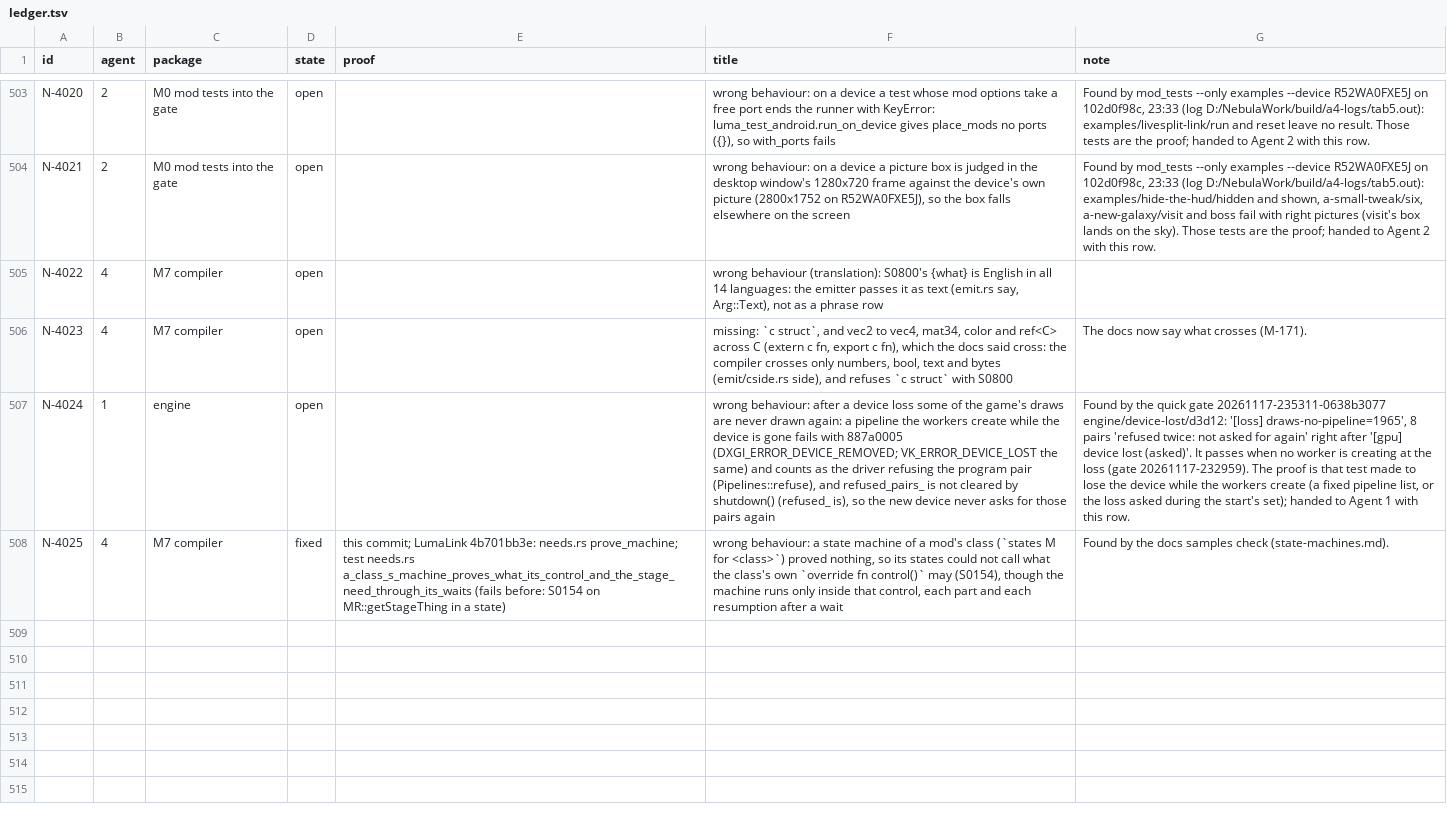
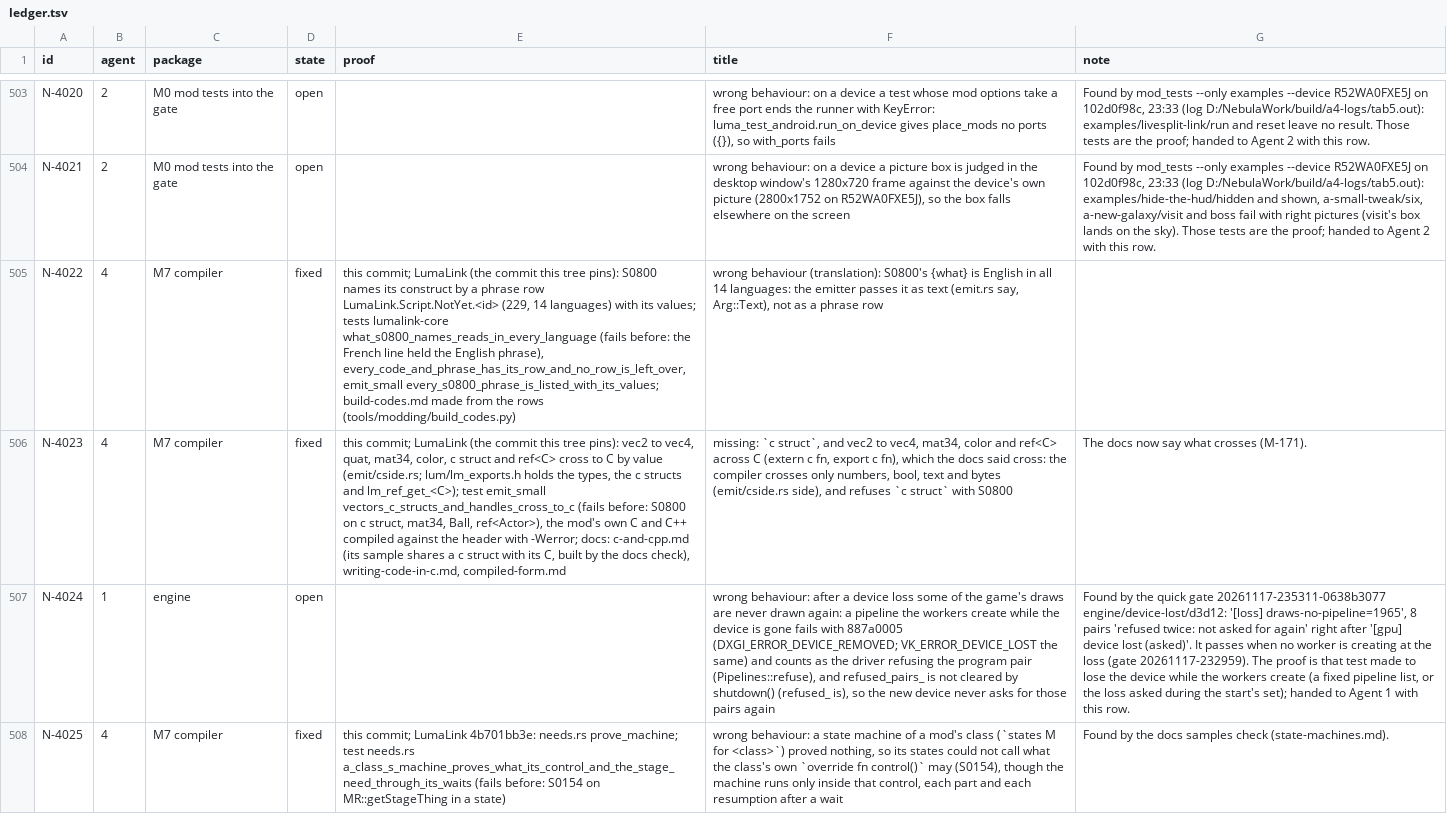
Before and after one commit to keepvaibin/nebula, a TSV file: docs/plan/ledger.tsv, drawn as a sheet; only a part is shown, gaps mark what is left out; the diff covers the shown part only; the diff names each change by its address in the sheet, - before the commit and + after, or states it on an @@ line.

Commit message:
M7 vectors, c struct and handles cross to C; what S0800 names in 14 languages
LumaLink pinned at ccd66a0a0, with N-4023, N-4022 and N-4026.

N-4023: an extern c fn and an export c fn take and give vec2 to vec4, quat, mat34, color, a c struct
and ref<C> by value; lum/lm_exports.h holds the types, the c structs and a getter lm_ref_get_<C> for
each handle type. Docs: c-and-cpp.md (its sample now shares a c struct with its C, which the docs
check builds), writing-code-in-c.md (the table of types, c struct), compiled-form.md.

N-4022: S0800 names its construct by a phrase row LumaLink.Script.NotYet.<id> in the 14 languages,
with its values. tools/modding/build_codes.py lists what S0800 names from those rows (the page's code
items shown as code).

N-4026: the lexer reads a run of blank lines in linear time (it looked across the whole run from
each line end; 200,000 blank lines took more than ten minutes).

nerves-n-z.md made again: main's P-079 added SaveErrorSequenceNewer after M11's pages were made,
and the gate's docs check failed on the merge.

Ledger: N-4022, N-4023, N-4026 (new) and N-2015 (the generated draw-view page has draw.view 1.1)
fixed. M-114, M-123 and M-132 wait only on Agent 2's N-4002, N-4004 and N-4003: handed to Agent 2
with their tests named (Planner 01:15). N-4005 owed to the owner's later Mac test, as P-035.

```diff
--- a/docs/plan/ledger.tsv
+++ b/docs/plan/ledger.tsv
-D505:D506 (state): open
+D505:D506 (state): fixed
-E505 (proof): (empty)
+E505 (proof): this commit; LumaLink (the commit this tree pins): S0800 names its construct by a phrase row LumaLink.Script.NotYet.<id> (229, 14 languages) with its values; tests lumalink-core what_s0800_names_reads_in_every_language (fails before: the French line held the English phrase), every_code_and_phrase_has_its_row_and_no_row_is_left_over, emit_small every_s0800_phrase_is_listed_with_its_values; build-codes.md made from the rows (tools/modding/build_codes.py)
-E506 (proof): (empty)
+E506 (proof): this commit; LumaLink (the commit this tree pins): vec2 to vec4, quat, mat34, color, c struct and ref<C> cross to C by value (emit/cside.rs; lum/lm_exports.h holds the types, the c structs and lm_ref_get_<C>); test emit_small vectors_c_structs_and_handles_cross_to_c (fails before: S0800 on c struct, mat34, Ball, ref<Actor>), the mod's own C and C++ compiled against the header with -Werror; docs: c-and-cpp.md (its sample shares a c struct with its C, built by the docs check), writing-code-in-c.md, compiled-form.md
```
Also changed, not shown: 1 added row and 9 edited cells elsewhere in this file, 8 other files.
